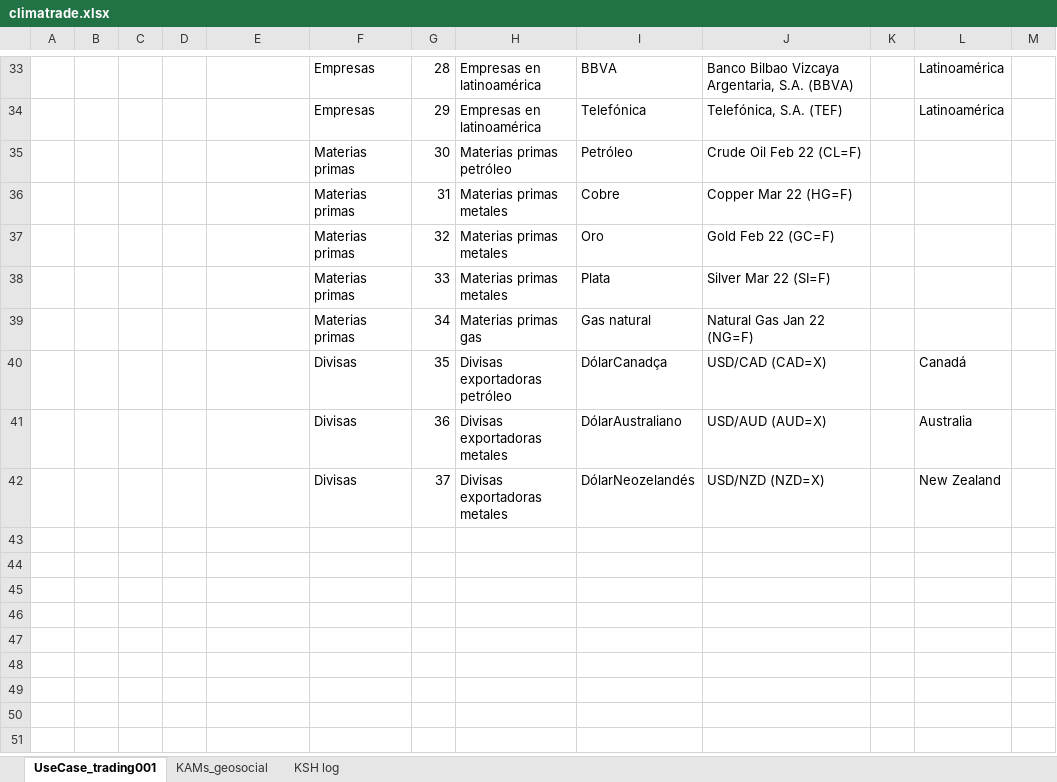
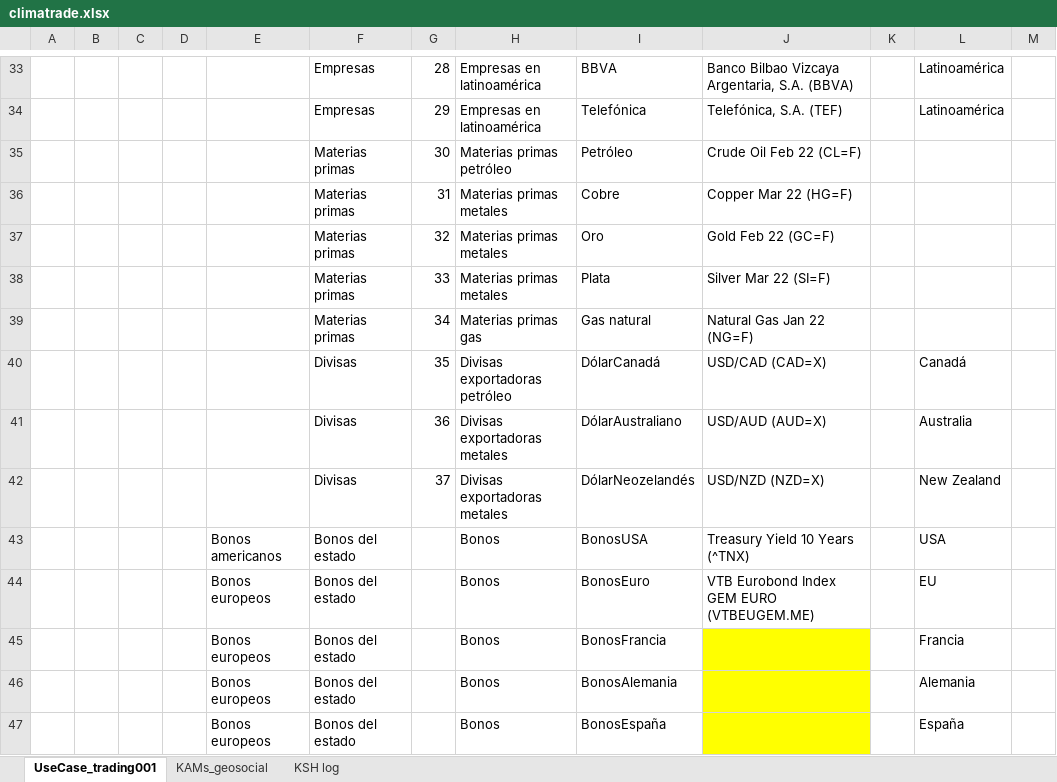
Before and after one commit to databellum-ai/climatrade, an Excel workbook: docs/climatrade.xlsx, sheet UseCase_trading001, drawn as a sheet; only a part is shown, gaps mark what is left out; values as stored, in another font and other column widths than the file's, no borders; the diff names each change by its address in the sheet, - before the commit and + after, or states it on an @@ line.

Commit message:
upl

```diff
--- a/docs/climatrade.xlsx (sheet UseCase_trading001)
+++ b/docs/climatrade.xlsx (sheet UseCase_trading001)
-I40: DólarCanadça
+I40: DólarCanadá
+row 43:  |  |  |  | Bonos americanos | Bonos del estado |  | Bonos | BonosUSA | Treasury Yield 10 Years (^TNX) |  | USA
+row 44:  |  |  |  | Bonos europeos | Bonos del estado |  | Bonos | BonosEuro | VTB Eurobond Index GEM EURO (VTBEUGEM.ME) |  | EU
+row 45:  |  |  |  | Bonos europeos | Bonos del estado |  | Bonos | BonosFrancia |  |  | Francia
+row 46:  |  |  |  | Bonos europeos | Bonos del estado |  | Bonos | BonosAlemania |  |  | Alemania
+row 47:  |  |  |  | Bonos europeos | Bonos del estado |  | Bonos | BonosEspaña |  |  | España
```
